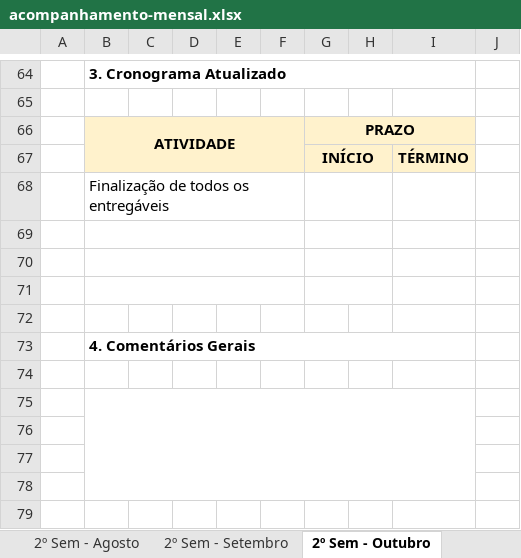
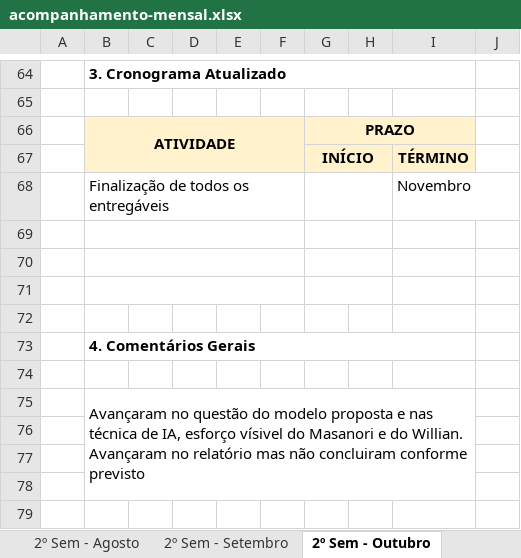
Before and after one commit to rnappi/ftt-tcc, an Excel workbook: entrega/acompanhamento-mensal.xlsx, sheet 2º Sem - Outubro, drawn as a sheet; only a part is shown, gaps mark what is left out; values as stored, in another font and other column widths than the file's, no borders; charts and pictures and conditional formats not drawn; the diff names each change by its address in the sheet, - before the commit and + after, or states it on an @@ line.

Commit message:
Relatório de Outubrro

```diff
--- a/entrega/acompanhamento-mensal.xlsx (sheet 2º Sem - Outubro)
+++ b/entrega/acompanhamento-mensal.xlsx (sheet 2º Sem - Outubro)
-I68: (empty)
+I68: Novembro
-B75: (empty)
+B75: Avançaram no questão do modelo proposta e nas técnica de IA, esforço vísivel do Masanori e do Willian. Avançaram no relatório mas não concluiram conforme previsto
```
Also changed, not shown: charts or pictures.
